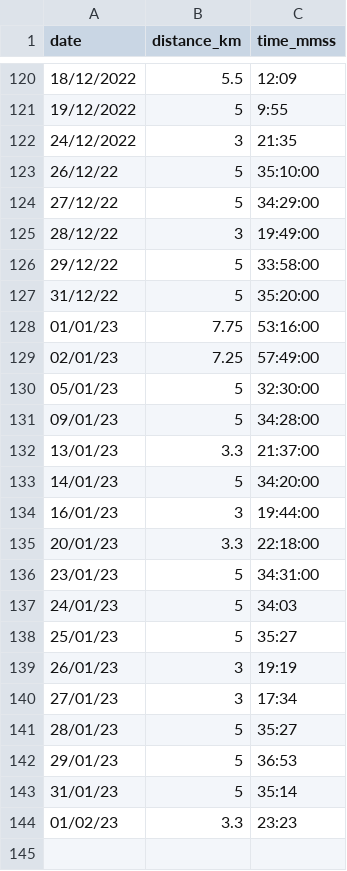
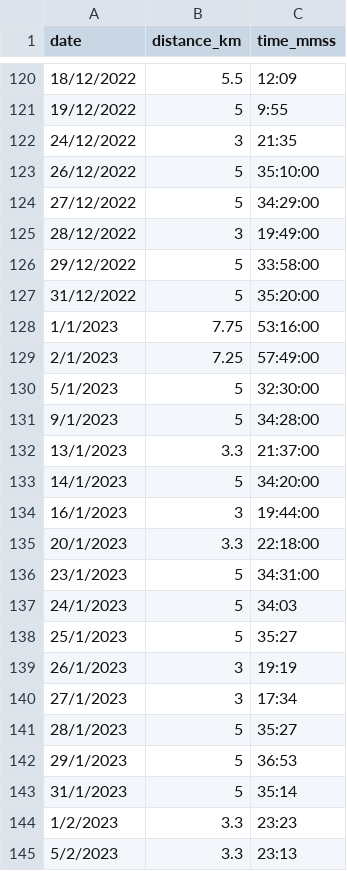
Before and after one commit to NaimJamalludin/running_log, a CSV file: running_log.csv, drawn as a sheet; only a part is shown, gaps mark what is left out.

Commit message:
Update running_log.csv

```diff
--- a/running_log.csv
+++ b/running_log.csv
@@ -122,23 +122,24 @@ date,distance_km,time_mmss
 24/12/2022,3,21:35
-26/12/22,5,35:10:00
-27/12/22,5,34:29:00
-28/12/22,3,19:49:00
-29/12/22,5,33:58:00
-31/12/22,5,35:20:00
-01/01/23,7.75,53:16:00
-02/01/23,7.25,57:49:00
-05/01/23,5,32:30:00
-09/01/23,5,34:28:00
-13/01/23,3.3,21:37:00
-14/01/23,5,34:20:00
-16/01/23,3,19:44:00
-20/01/23,3.3,22:18:00
-23/01/23,5,34:31:00
-24/01/23,5,34:03
-25/01/23,5,35:27
-26/01/23,3,19:19
-27/01/23,3,17:34
-28/01/23,5,35:27
-29/01/23,5,36:53
-31/01/23,5,35:14
-01/02/23,3.3,23:23
+26/12/2022,5,35:10:00
+27/12/2022,5,34:29:00
+28/12/2022,3,19:49:00
+29/12/2022,5,33:58:00
+31/12/2022,5,35:20:00
+1/1/2023,7.75,53:16:00
+2/1/2023,7.25,57:49:00
+5/1/2023,5,32:30:00
+9/1/2023,5,34:28:00
+13/1/2023,3.3,21:37:00
+14/1/2023,5,34:20:00
+16/1/2023,3,19:44:00
+20/1/2023,3.3,22:18:00
+23/1/2023,5,34:31:00
+24/1/2023,5,34:03
+25/1/2023,5,35:27
+26/1/2023,3,19:19
+27/1/2023,3,17:34
+28/1/2023,5,35:27
+29/1/2023,5,36:53
+31/1/2023,5,35:14
+1/2/2023,3.3,23:23
+5/2/2023,3.3,23:13
```
